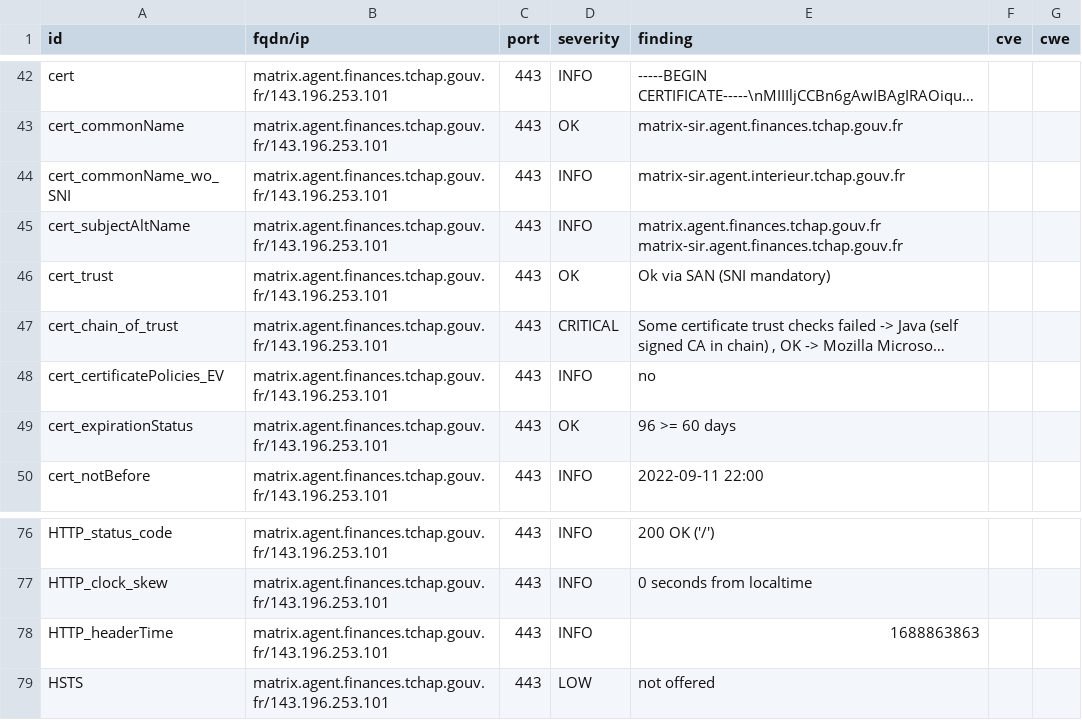
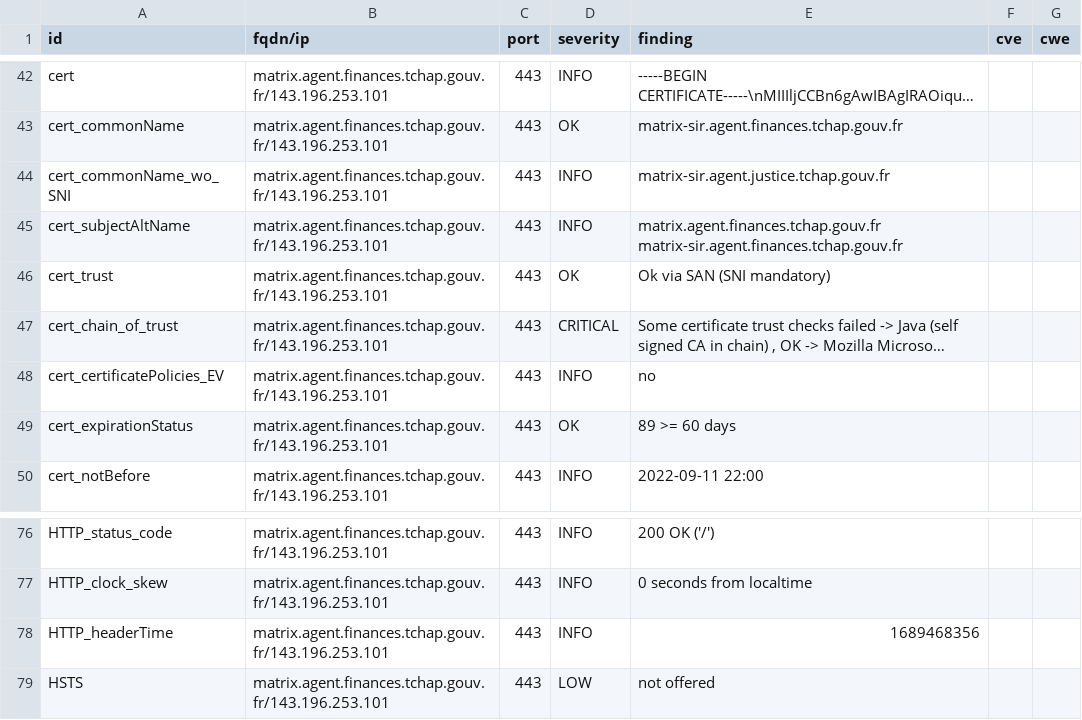
Before and after one commit to tchapgouv/dashlord, a CSV file: results/aHR0cHM6Ly9tYXRyaXguYWdlbnQuZmluYW5jZXMudGNoYXAuZ291di5mcg==/testssl.csv, drawn as a sheet; only a part is shown, gaps mark what is left out; long unchanged cells end in ….

Commit message:
update: https://matrix.agent.finances.tchap.gouv.fr

```diff
--- a/results/aHR0cHM6Ly9tYXRyaXguYWdlbnQuZmluYW5jZXMudGNoYXAuZ291di5mcg==/testssl.csv
+++ b/results/aHR0cHM6Ly9tYXRyaXguYWdlbnQuZmluYW5jZXMudGNoYXAuZ291di5mcg==/testssl.csv
@@ -43,3 +43,3 @@
 "cert_commonName","matrix.agent.finances.tchap.gouv.fr/143.196.253.101","443","OK","matrix-sir.agent.finances.tchap.gouv.fr","",""
-"cert_commonName_wo_SNI","matrix.agent.finances.tchap.gouv.fr/143.196.253.101","443","INFO","matrix-sir.agent.interieur.tchap.gouv.fr","",""
+"cert_commonName_wo_SNI","matrix.agent.finances.tchap.gouv.fr/143.196.253.101","443","INFO","matrix-sir.agent.justice.tchap.gouv.fr","",""
 "cert_subjectAltName","matrix.agent.finances.tchap.gouv.fr/143.196.253.101","443","INFO","matrix.agent.finances.tchap.gouv.fr matrix-sir.agent.finances.tchap.gouv.fr","",""
@@ -48,3 +48,3 @@
 "cert_certificatePolicies_EV","matrix.agent.finances.tchap.gouv.fr/143.196.253.101","443","INFO","no","",""
-"cert_expirationStatus","matrix.agent.finances.tchap.gouv.fr/143.196.253.101","443","OK","96 >= 60 days","",""
+"cert_expirationStatus","matrix.agent.finances.tchap.gouv.fr/143.196.253.101","443","OK","89 >= 60 days","",""
 "cert_notBefore","matrix.agent.finances.tchap.gouv.fr/143.196.253.101","443","INFO","2022-09-11 22:00","",""
@@ -77,3 +77,3 @@
 "HTTP_clock_skew","matrix.agent.finances.tchap.gouv.fr/143.196.253.101","443","INFO","0 seconds from localtime","",""
-"HTTP_headerTime","matrix.agent.finances.tchap.gouv.fr/143.196.253.101","443","INFO","1688863863","",""
+"HTTP_headerTime","matrix.agent.finances.tchap.gouv.fr/143.196.253.101","443","INFO","1689468356","",""
 "HSTS","matrix.agent.finances.tchap.gouv.fr/143.196.253.101","443","LOW","not offered","",""
```
Also changed, not shown: 11 other files.
